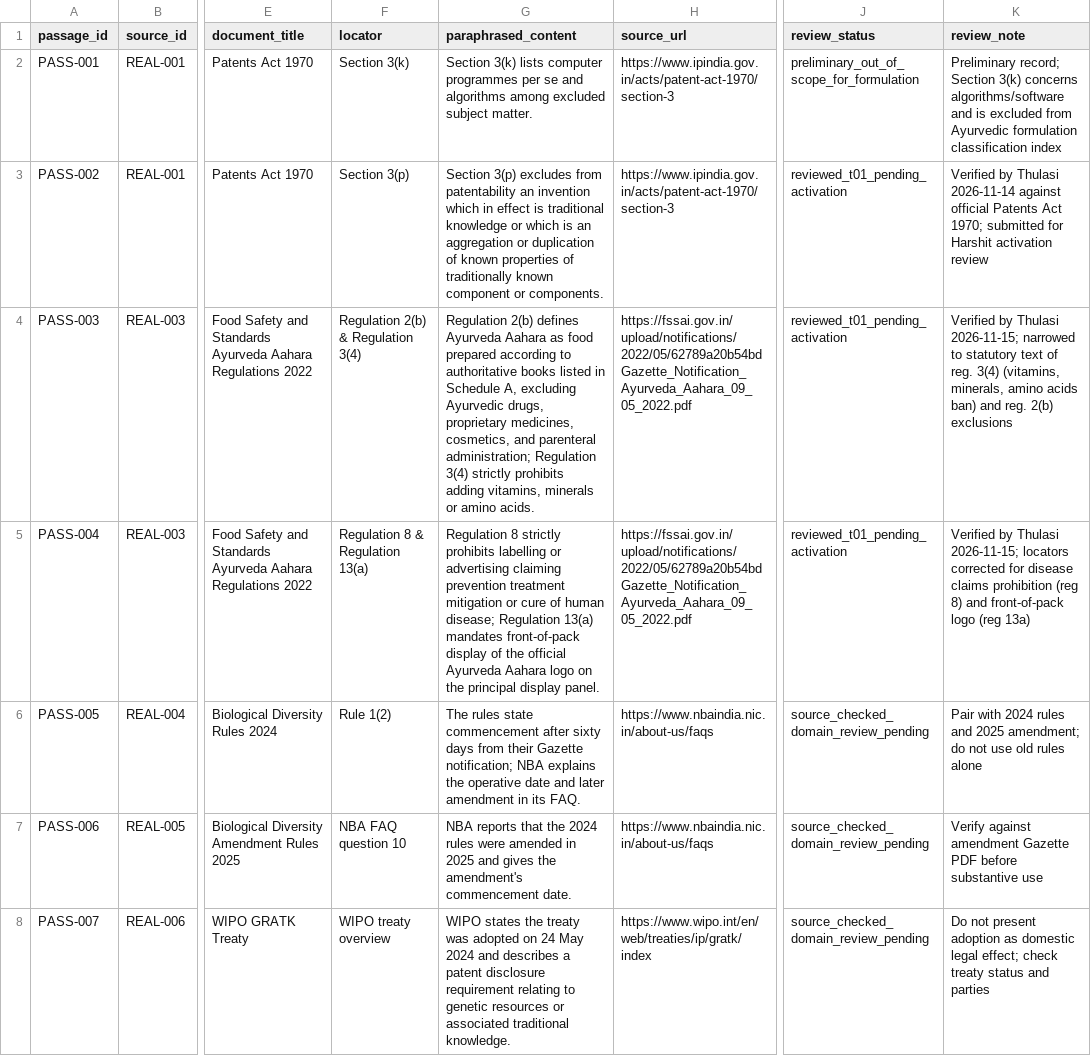
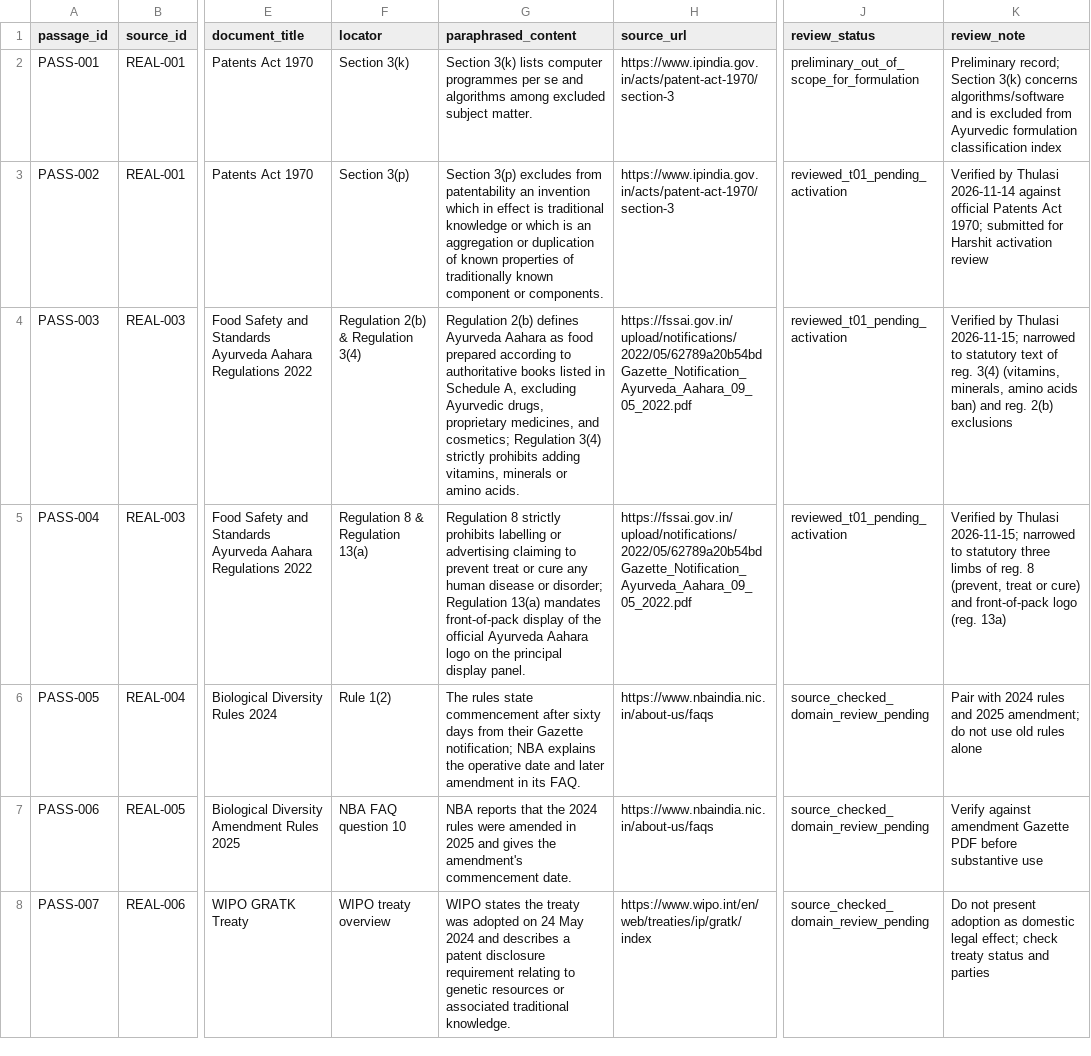
Before and after one commit to Harshit-ambati/IP-SAKTI-Sahayak, a CSV file: data/corpus/passages.csv, drawn as a sheet; only a part is shown, gaps mark what is left out; the diff names each change by its address in the sheet, - before the commit and + after, or states it on an @@ line.

Commit message:
fix(corpus): correct PASS-003 parenteral locator, PASS-004 disease claim limbs, and RULE-08 synergy framing
- Narrow PASS-003 strictly to Regulation 2(b) product exclusions (drugs, proprietary medicines, cosmetics) and Regulation 3(4) statutory ban on vitamins, minerals, or amino acids; oral-only warning attributed to Regulation 13(f).
- Narrow PASS-004 to Regulation 8's three statutory limbs: prohibition against claims to prevent, treat or cure human disease, removing 'mitigation'; retain Regulation 13(a) front-of-pack logo.
- Reframe RULE-08 and Section 3(e) guidance under IP India Examination Guidelines for AYUSH-related inventions: demonstrating synergistic effect is an examination consideration when assessing whether a combination is more than a mere aggregation of known properties, not an automatic statutory exception or guaranteed grant.
- Update SOURCE_AUDIT_T01.md, thulasi-t01-specification.md, and data/corpus/README.md in lockstep.

```diff
--- a/data/corpus/passages.csv
+++ b/data/corpus/passages.csv
-G4 (paraphrased_content): …proprietary medicines, cosmetics, and parenteral administration; Regulation 3(4)…
+G4 (paraphrased_content): …proprietary medicines, and cosmetics; Regulation 3(4)…
-G5 (paraphrased_content): …advertising claiming prevention treatment mitigation or cure of human disease; Regulation 13(a)…
+G5 (paraphrased_content): …advertising claiming to prevent treat or cure any human disease or disorder; Regulation 13(a)…
-K5 (review_note): …Thulasi 2026-11-15; locators corrected for disease claims prohibition (reg 8) and front-of-pack logo (reg 13a)
+K5 (review_note): …Thulasi 2026-11-15; narrowed to statutory three limbs of reg. 8 (prevent, treat or cure) and front-of-pack logo (reg. 13a)
```
Also changed, not shown: 3 other files.
